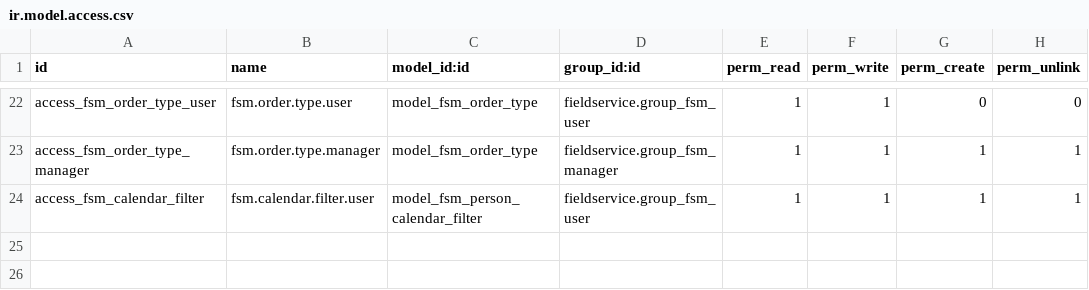
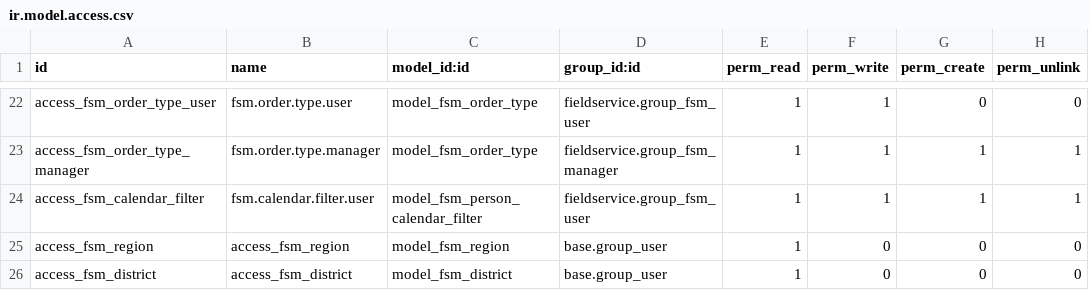
Before and after one commit to robertsvx27/field-service, a CSV file: fieldservice/security/ir.model.access.csv, drawn as a sheet; only a part is shown, gaps mark what is left out.

```diff
--- a/fieldservice/security/ir.model.access.csv
+++ b/fieldservice/security/ir.model.access.csv
@@ -24 +24,3 @@ access_fsm_order_type_manager,fsm.order.type.manager,model_fsm_order_type,fields
 access_fsm_calendar_filter,fsm.calendar.filter.user,model_fsm_person_calendar_filter,fieldservice.group_fsm_user,1,1,1,1
+access_fsm_region,access_fsm_region,model_fsm_region,base.group_user,1,0,0,0
+access_fsm_district,access_fsm_district,model_fsm_district,base.group_user,1,0,0,0
```
Also changed, not shown: 7 other files.
